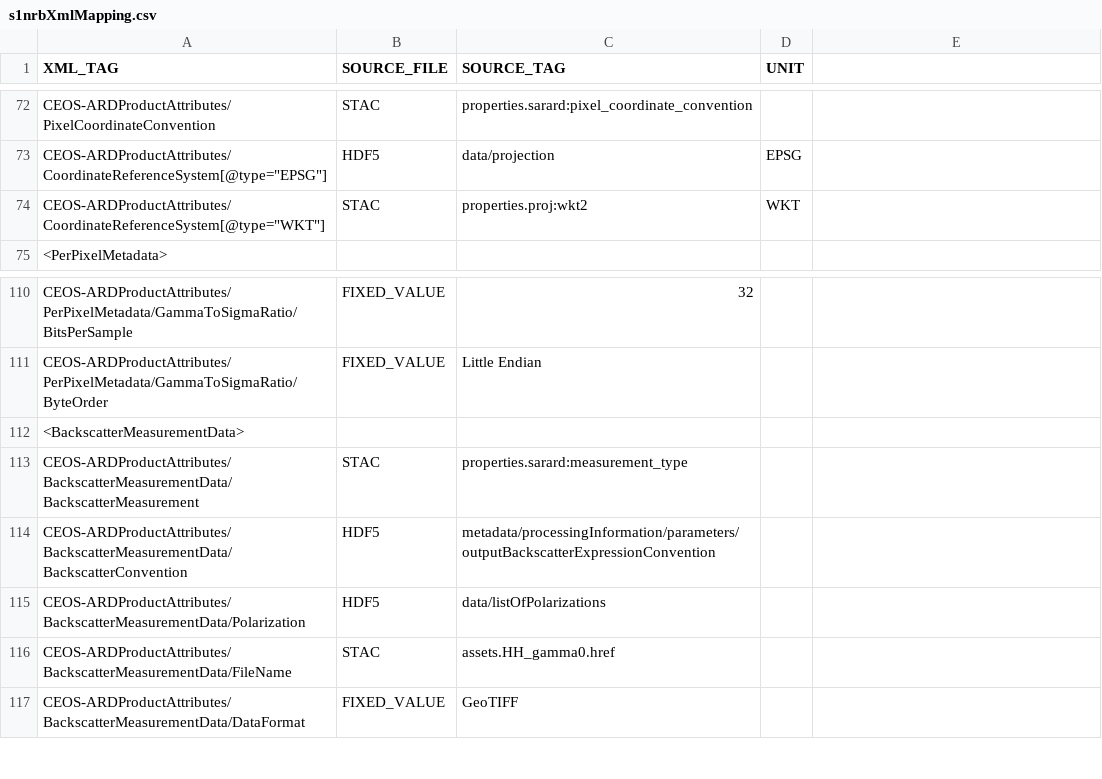
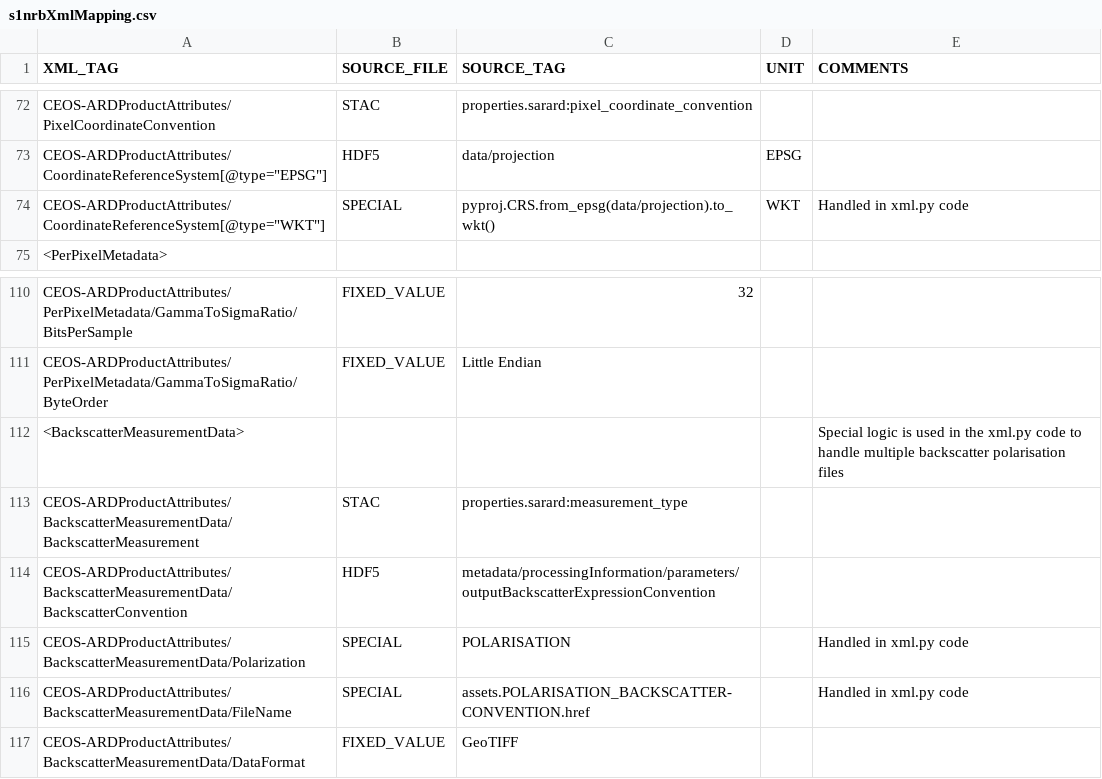
Before and after one commit to GeoscienceAustralia/sar-pipeline, a CSV file: sar_pipeline/aws/metadata/templates/s1nrbXmlMapping.csv, drawn as a sheet; only a part is shown, gaps mark what is left out; the diff names each change by its address in the sheet, - before the commit and + after, or states it on an @@ line.

Commit message:
handling special xml tags

```diff
--- a/sar_pipeline/aws/metadata/templates/s1nrbXmlMapping.csv
+++ b/sar_pipeline/aws/metadata/templates/s1nrbXmlMapping.csv
-E1: (empty)
+E1: COMMENTS
-B74 (SOURCE_FILE): STAC
+B74 (SOURCE_FILE): SPECIAL
-C74 (SOURCE_TAG): properties.proj:wkt2
+C74 (SOURCE_TAG): pyproj.CRS.from_epsg(data/projection).to_wkt()
-E74 (COMMENTS): (empty)
+E74 (COMMENTS): Handled in xml.py code
-E112 (COMMENTS): (empty)
+E112 (COMMENTS): Special logic is used in the xml.py code to handle multiple backscatter polarisation files
-B115 (SOURCE_FILE): HDF5
+B115 (SOURCE_FILE): SPECIAL
-C115 (SOURCE_TAG): data/listOfPolarizations
+C115 (SOURCE_TAG): POLARISATION
-E115:E116 (COMMENTS): (empty)
+E115:E116 (COMMENTS): Handled in xml.py code
-B116 (SOURCE_FILE): STAC
+B116 (SOURCE_FILE): SPECIAL
-C116 (SOURCE_TAG): assets.HH_gamma0.href
+C116 (SOURCE_TAG): assets.POLARISATION_BACKSCATTER-CONVENTION.href
```
Also changed, not shown: 3 other files.
